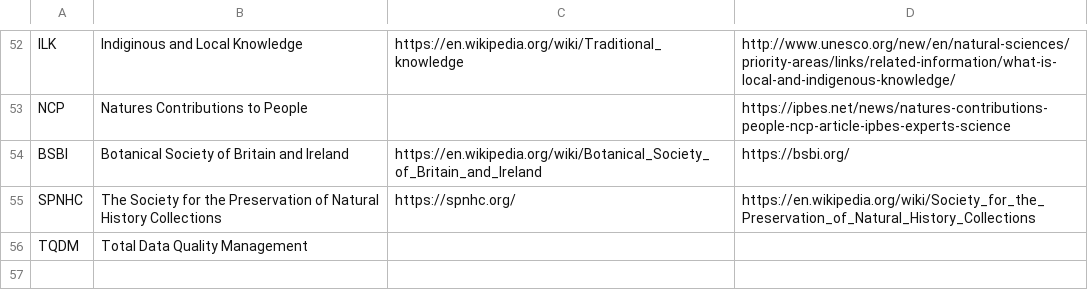
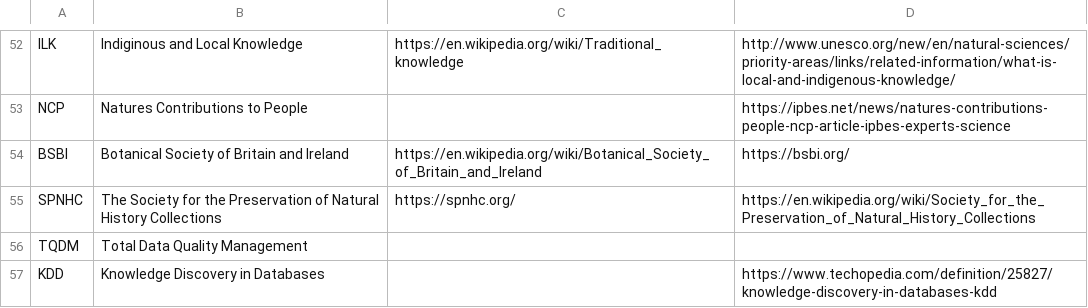
Before and after one commit to PietrH/AbbreviationsAndAcronyms, a CSV file: Abbreviations_and_Acronyms.csv, drawn as a sheet; only a part is shown, gaps mark what is left out.

Commit message:
Update Abbreviations_and_Acronyms.csv

```diff
--- a/Abbreviations_and_Acronyms.csv
+++ b/Abbreviations_and_Acronyms.csv
@@ -56 +56,2 @@ SPNHC,The Society for the Preservation of Natural History Collections,https://sp
 TQDM,Total Data Quality Management,,
+KDD,Knowledge Discovery in Databases,,https://www.techopedia.com/definition/25827/knowledge-discovery-in-databases-kdd
```
